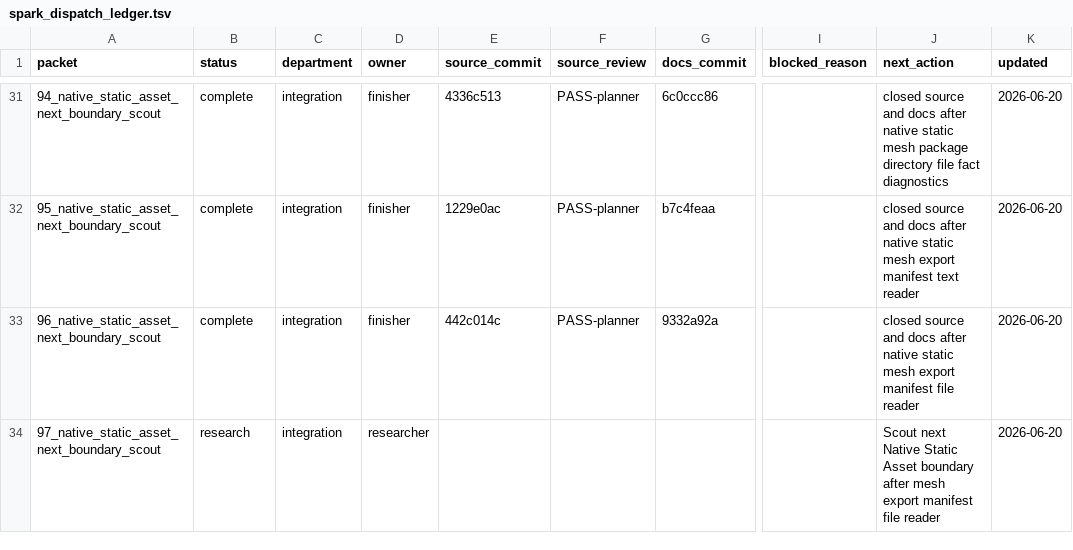
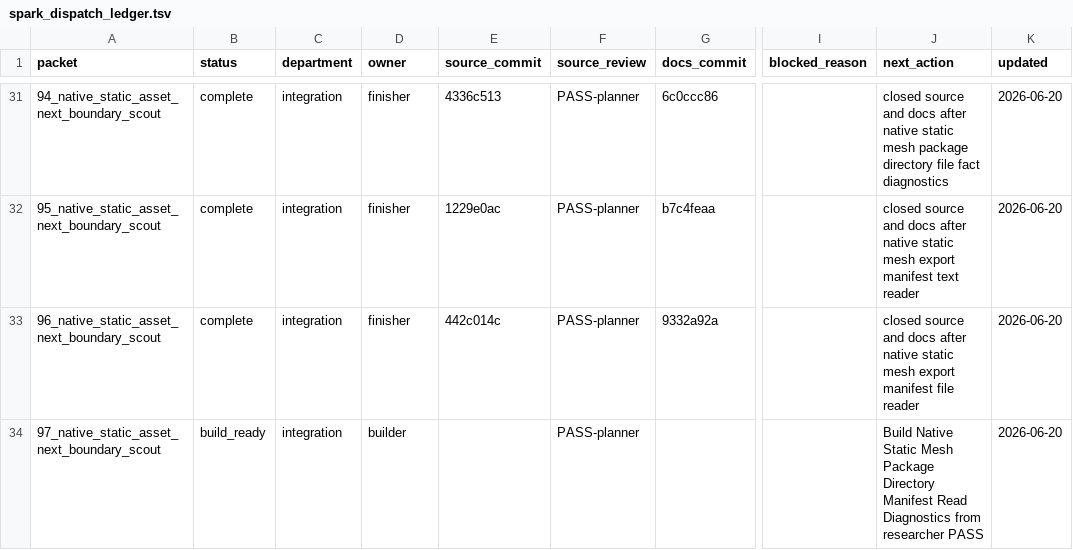
Before and after one commit to KOGA-ryu/iggy, a TSV file: engine/research/departments/integration/spark_dispatch_ledger.tsv, drawn as a sheet; only a part is shown, gaps mark what is left out; the diff names each change by its address in the sheet, - before the commit and + after, or states it on an @@ line.

Commit message:
Release static mesh package directory manifest diagnostics build

```diff
--- a/engine/research/departments/integration/spark_dispatch_ledger.tsv
+++ b/engine/research/departments/integration/spark_dispatch_ledger.tsv
-B34 (status): research
+B34 (status): build_ready
-D34 (owner): researcher
+D34 (owner): builder
-F34 (source_review): (empty)
+F34 (source_review): PASS-planner
-J34 (next_action): Scout next Native Static Asset boundary after mesh export manifest file reader
+J34 (next_action): Build Native Static Mesh Package Directory Manifest Read Diagnostics from researcher PASS
```
